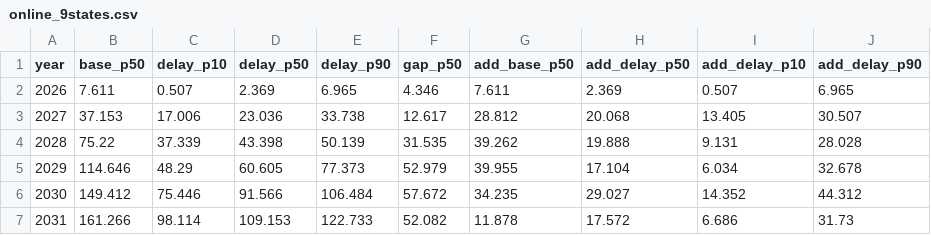
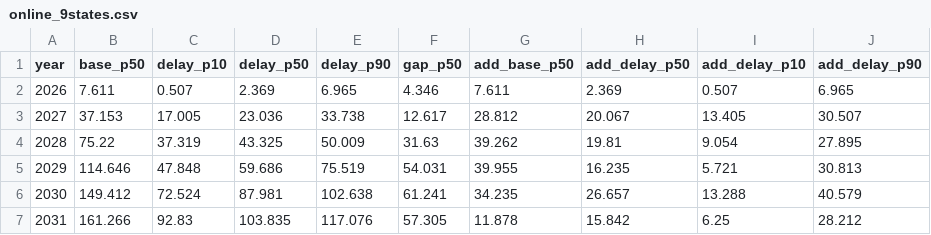
Before and after one commit to sjoonkwon0531/aicapex, a CSV file: tools/dcpipeline/out/online_9states.csv, drawn as a sheet; only a part is shown; the diff covers the shown part only.

```diff
--- a/tools/dcpipeline/out/online_9states.csv
+++ b/tools/dcpipeline/out/online_9states.csv
@@ -2,6 +2,6 @@ year,base_p50,delay_p10,delay_p50,delay_p90,gap_p50,add_base_p50,add_delay_p50,a
 2026,7.611,0.507,2.369,6.965,4.346,7.611,2.369,0.507,6.965
-2027,37.153,17.006,23.036,33.738,12.617,28.812,20.068,13.405,30.507
-2028,75.22,37.339,43.398,50.139,31.535,39.262,19.888,9.131,28.028
-2029,114.646,48.29,60.605,77.373,52.979,39.955,17.104,6.034,32.678
-2030,149.412,75.446,91.566,106.484,57.672,34.235,29.027,14.352,44.312
-2031,161.266,98.114,109.153,122.733,52.082,11.878,17.572,6.686,31.73
+2027,37.153,17.005,23.036,33.738,12.617,28.812,20.067,13.405,30.507
+2028,75.22,37.319,43.325,50.009,31.63,39.262,19.81,9.054,27.895
+2029,114.646,47.848,59.686,75.519,54.031,39.955,16.235,5.721,30.813
+2030,149.412,72.524,87.981,102.638,61.241,34.235,26.657,13.288,40.579
+2031,161.266,92.83,103.835,117.076,57.305,11.878,15.842,6.25,28.212
```
Also changed, not shown: 28 edited cells elsewhere in this file, tools/dcpipeline/out/conversion.csv, tools/dcpipeline/out/counterfactuals.csv, 18 other files.
